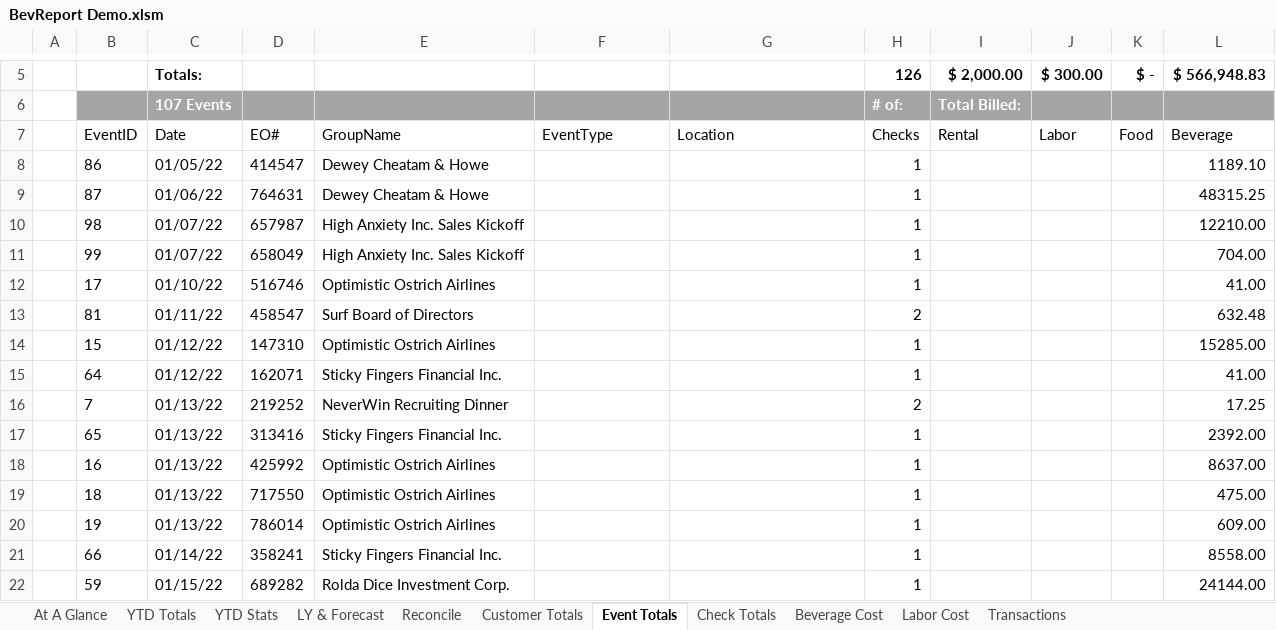
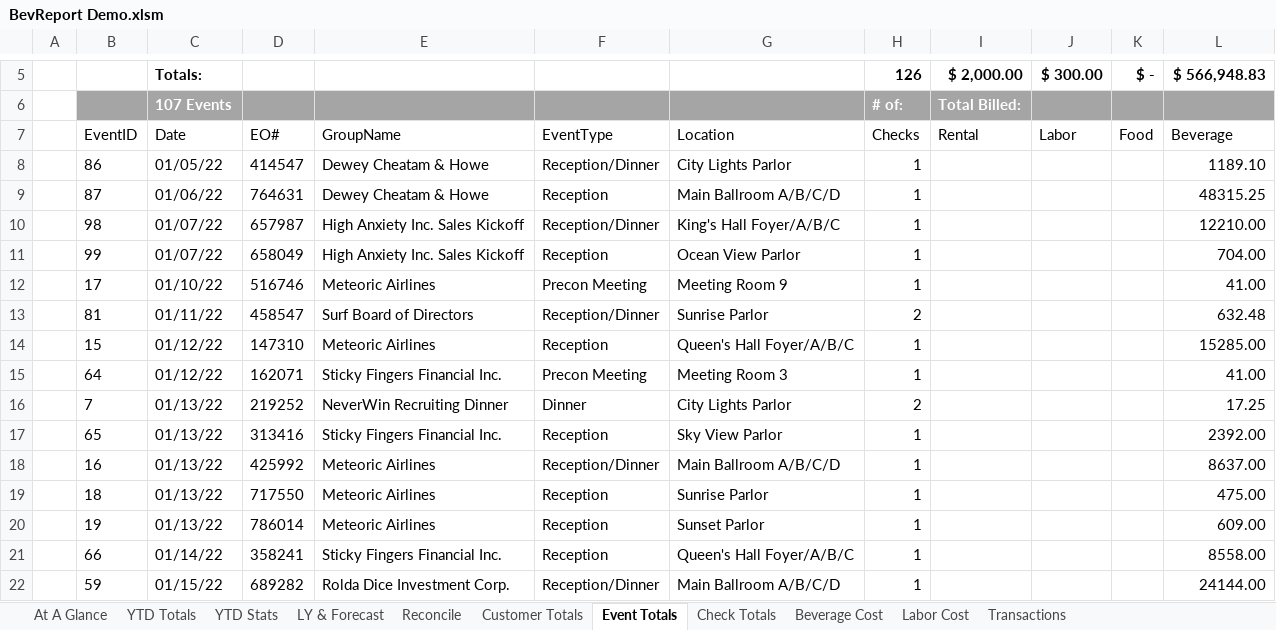
Before and after one commit to rickmora98/Excel-Dashboard, an Excel workbook: Excel Files/BevReport Demo.xlsm, sheet Event Totals, drawn as a sheet; only a part is shown, gaps mark what is left out; values as stored, in another font and other column widths than the file's, no borders; charts and pictures and table styles not drawn; the diff covers the shown part only; the diff names each change by its address in the sheet, - before the commit and + after, or states it on an @@ line.

```diff
--- a/Excel Files/BevReport Demo.xlsm (sheet Event Totals)
+++ b/Excel Files/BevReport Demo.xlsm (sheet Event Totals)
-F8: (empty)
+F8: Reception/Dinner
-G8: (empty)
+G8: City Lights Parlor
-F9: (empty)
+F9: Reception
-G9: (empty)
+G9: Main Ballroom A/B/C/D
-F10: (empty)
+F10: Reception/Dinner
-G10: (empty)
+G10: King's Hall Foyer/A/B/C
-F11: (empty)
+F11: Reception
-G11: (empty)
+G11: Ocean View Parlor
-E12: Optimistic Ostrich Airlines
+E12: Meteoric Airlines
-F12: (empty)
+F12: Precon Meeting
-G12: (empty)
+G12: Meeting Room 9
-F13: (empty)
+F13: Reception/Dinner
-G13: (empty)
+G13: Sunrise Parlor
-E14: Optimistic Ostrich Airlines
+E14: Meteoric Airlines
-F14: (empty)
+F14: Reception
-G14: (empty)
+G14: Queen's Hall Foyer/A/B/C
-F15: (empty)
+F15: Precon Meeting
-G15: (empty)
+G15: Meeting Room 3
-F16: (empty)
+F16: Dinner
-G16: (empty)
+G16: City Lights Parlor
-F17: (empty)
+F17: Reception
-G17: (empty)
+G17: Sky View Parlor
-E18:E20: Optimistic Ostrich Airlines
+E18:E20: Meteoric Airlines
-F18: (empty)
+F18: Reception/Dinner
-G18: (empty)
+G18: Main Ballroom A/B/C/D
-F19:F21: (empty)
+F19:F21: Reception
-G19: (empty)
+G19: Sunrise Parlor
-G20: (empty)
+G20: Sunset Parlor
-G21: (empty)
+G21: Queen's Hall Foyer/A/B/C
-F22: (empty)
+F22: Reception/Dinner
-G22: (empty)
+G22: Main Ballroom A/B/C/D
```
Also changed, not shown: 184 edited cells elsewhere in this sheet, sheet Transactions, sheet YTD Stats, sheet Customer Totals, sheet Labor Cost, sheet Check Totals, sheet Beverage Cost, formulas that keep their value, hidden cells, charts or pictures.
